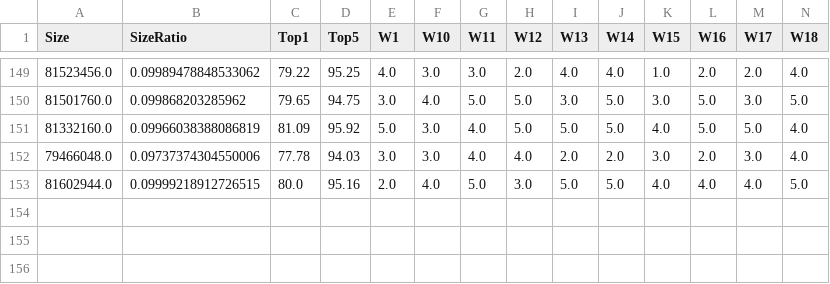
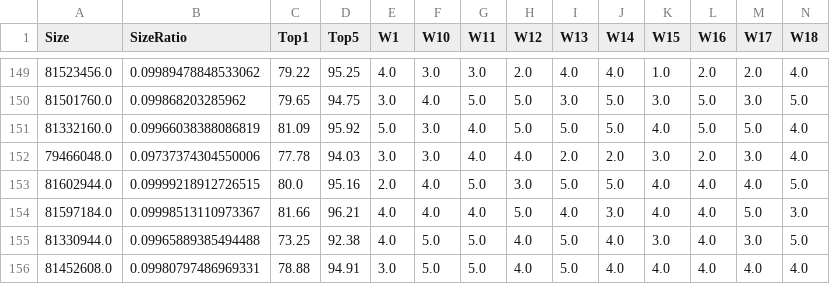
Before and after one commit to phrb/haq-release, a CSV file: results/resnet50_fixed/ddpg/haq_results_log_83268.csv, drawn as a sheet; only a part is shown, gaps mark what is left out; rows hold the shown columns only; the diff names each change by its address in the sheet, - before the commit and + after, or states it on an @@ line.

```diff
--- a/results/resnet50_fixed/ddpg/haq_results_log_83268.csv
+++ b/results/resnet50_fixed/ddpg/haq_results_log_83268.csv
+row 154: 81597184.0 | 0.09998513110973367 | 81.66 | 96.21 | 4.0 | 4.0 | 4.0 | 5.0 | 4.0 | 3.0 | 4.0 | 4.0 | 5.0 | 3.0
+row 155: 81330944.0 | 0.09965889385494488 | 73.25 | 92.38 | 4.0 | 5.0 | 5.0 | 4.0 | 5.0 | 4.0 | 3.0 | 4.0 | 3.0 | 5.0
+row 156: 81452608.0 | 0.09980797486969331 | 78.88 | 94.91 | 3.0 | 5.0 | 5.0 | 4.0 | 5.0 | 4.0 | 4.0 | 4.0 | 4.0 | 4.0
```
Also changed, not shown: results/resnet50_fixed/ddpg/haq_results_log_35286.csv, results/resnet50_fixed/ddpg/haq_results_log_67766.csv, 1 other file.
